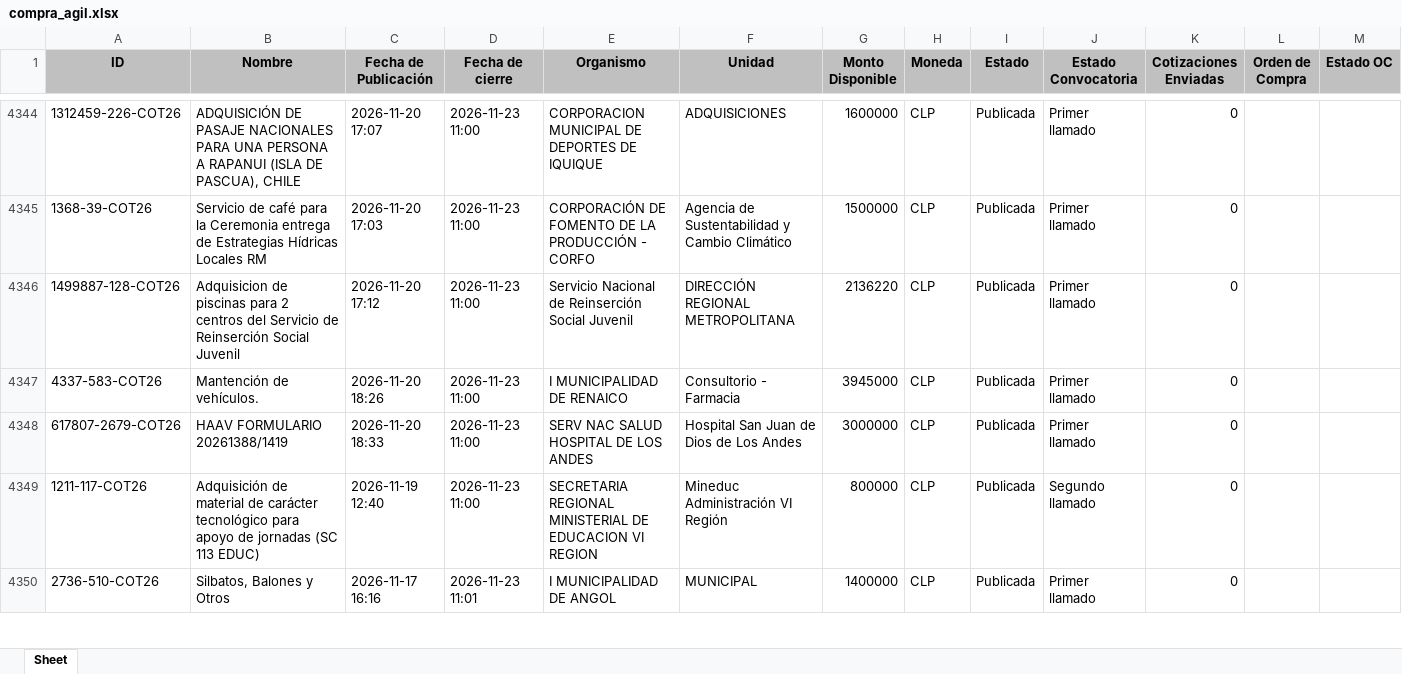
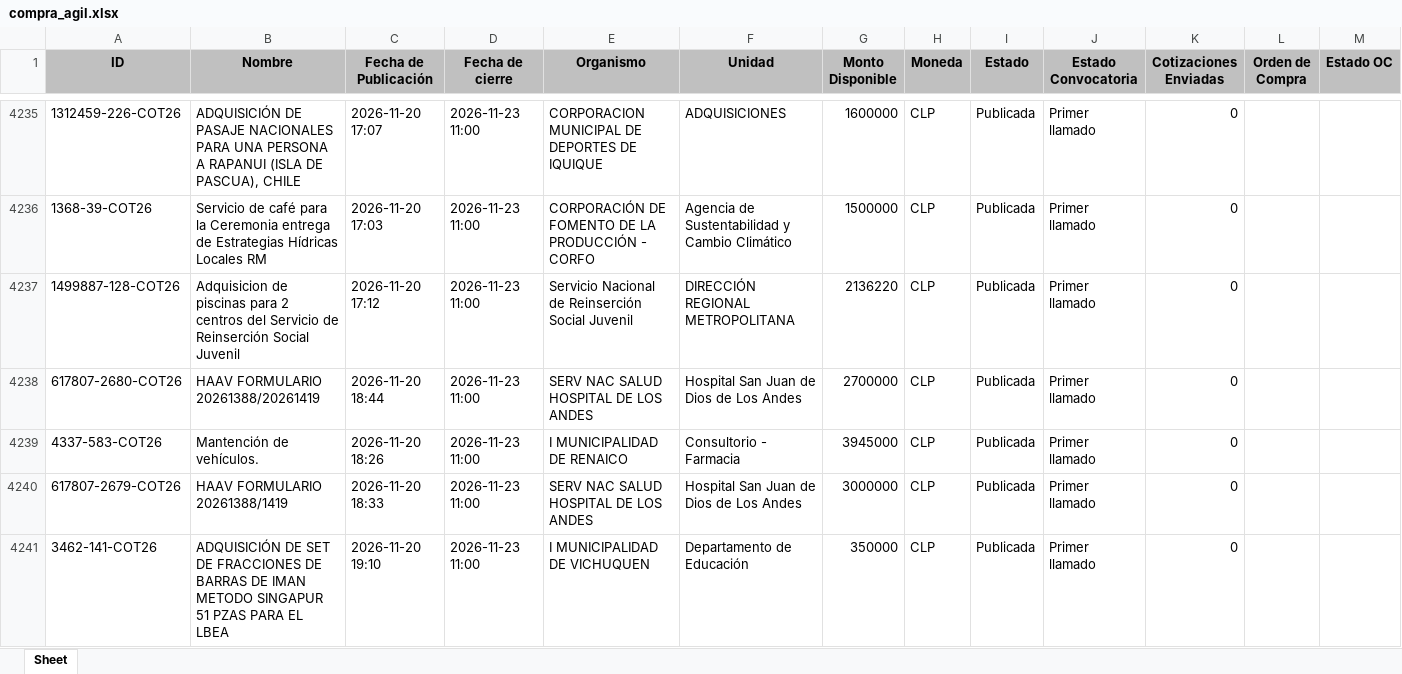
Before and after one commit to solucionesjyyX/mercado-publico-XYZ, an Excel workbook: compra_agil.xlsx, sheet Sheet, drawn as a sheet; only a part is shown, gaps mark what is left out; the shorter side is filled out with more unchanged rows; values as stored, in another font and other column widths than the file's, no borders; the diff covers the shown part only; the diff names each change by its address in the sheet, - before the commit and + after, or states it on an @@ line.

```diff
--- a/compra_agil.xlsx (sheet Sheet)
+++ b/compra_agil.xlsx (sheet Sheet)
+row 4238: 617807-2680-COT26 | HAAV FORMULARIO 20261388/20261419 | 2026-11-20 18:44 | 2026-11-23 11:00 | SERV NAC SALUD HOSPITAL DE LOS ANDES | Hospital San Juan de Dios de Los Andes | 2700000 | CLP | Publicada | Primer llamado | 0
+row 4241: 3462-141-COT26 | ADQUISICIÓN DE SET DE FRACCIONES DE BARRAS DE IMAN METODO SINGAPUR 51 PZAS PARA EL LBEA | 2026-11-20 19:10 | 2026-11-23 11:00 | I MUNICIPALIDAD DE VICHUQUEN | Departamento de Educación | 350000 | CLP | Publicada | Primer llamado | 0
```
Also changed, not shown: 54 added rows, 125 removed rows, 1 moved row and 4 edited cells elsewhere in this sheet.
